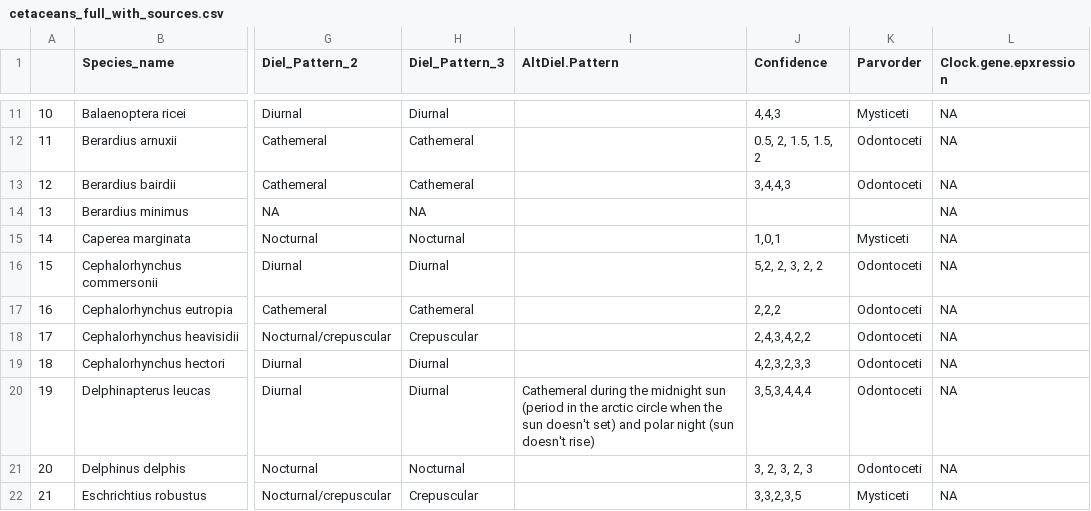
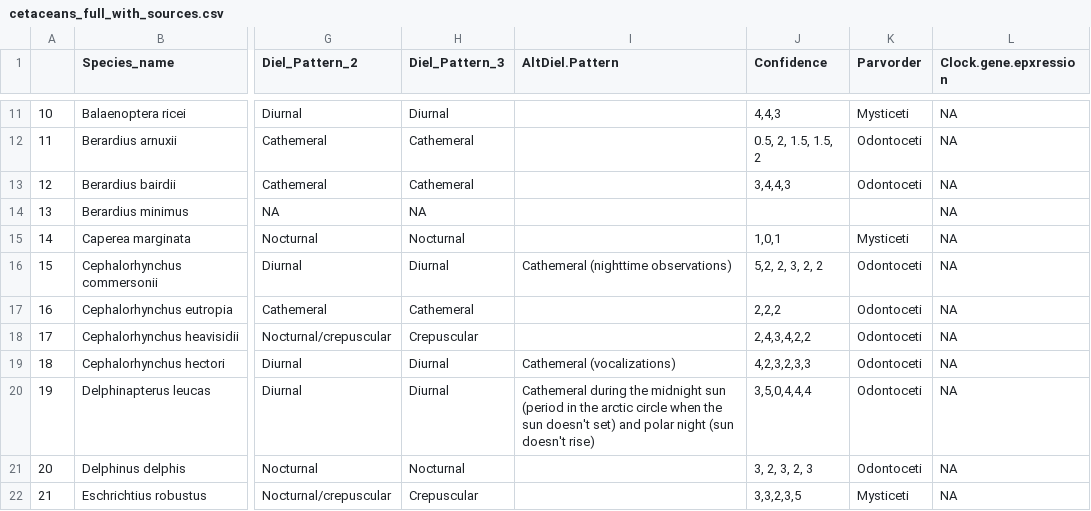
Before and after one commit to maxshafer/fish_sleep, a CSV file: cetaceans_full_with_sources.csv, drawn as a sheet; only a part is shown, gaps mark what is left out; the diff covers the shown part only; the diff names each change by its address in the sheet, - before the commit and + after, or states it on an @@ line.

```diff
--- a/cetaceans_full_with_sources.csv
+++ b/cetaceans_full_with_sources.csv
-I16 (AltDiel.Pattern): (empty)
+I16 (AltDiel.Pattern): Cathemeral (nighttime observations)
-I19 (AltDiel.Pattern): (empty)
+I19 (AltDiel.Pattern): Cathemeral (vocalizations)
-J20 (Confidence): 3,5,3,4,4,4
+J20 (Confidence): 3,5,0,4,4,4
```
Also changed, not shown: 85 edited cells elsewhere in this file, cetaceans_full.csv, 15 other files.
